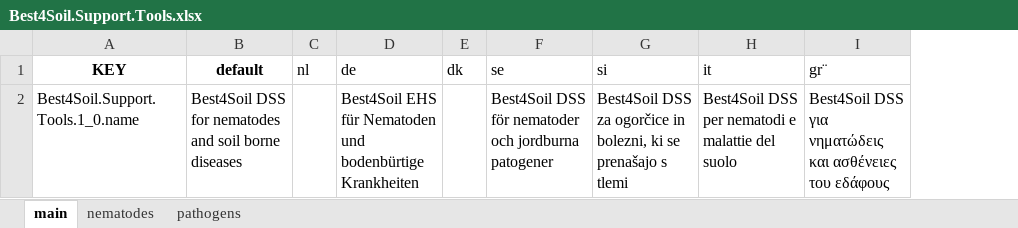
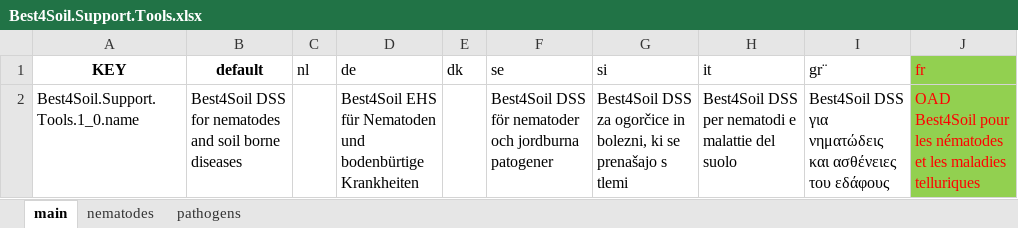
Before and after one commit to H2020-IPM-Decisions/DSS-Metadata, an Excel workbook: i18n/excel_from_translation/Best4Soil.Support.Tools.xlsx, sheet main, drawn as a sheet; values as stored, in another font and other column widths than the file's, no borders; the diff names each change by its address in the sheet, - before the commit and + after, or states it on an @@ line.

```diff
--- a/i18n/excel_from_translation/Best4Soil.Support.Tools.xlsx (sheet main)
+++ b/i18n/excel_from_translation/Best4Soil.Support.Tools.xlsx (sheet main)
+column J (fr), row 2: OAD Best4Soil pour les nématodes et les maladies telluriques
```
Also changed, not shown: sheet pathogens, sheet nematodes, i18n/excel_from_translation/adas.dss.xlsx, i18n/excel_from_translation/no.nibio.vips.xlsx, 57 other files.
